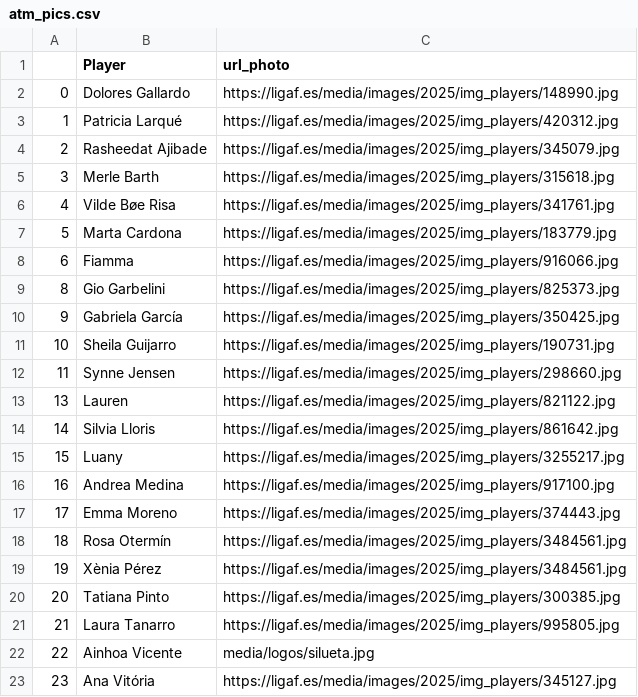
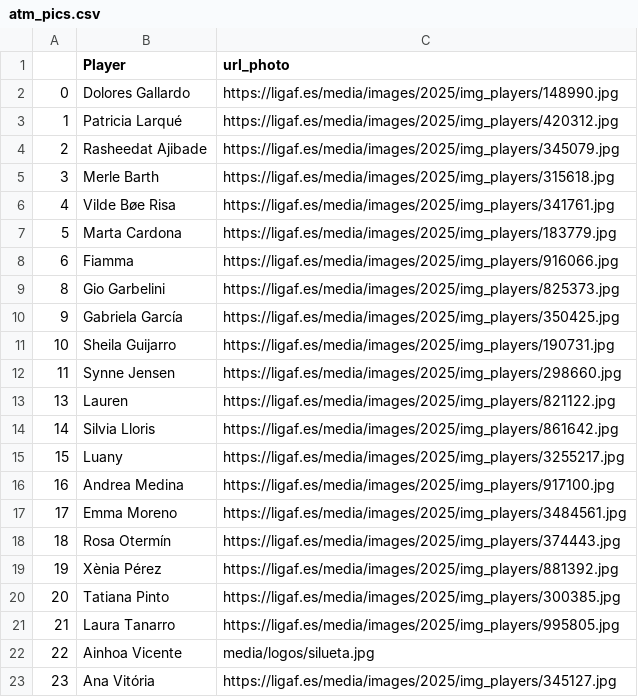
Before and after one commit to danixxv25/sdc_MBDAS_DL, a CSV file: data/players_info/atm_pics.csv, drawn as a sheet.

Commit message:
test new layout

```diff
--- a/data/players_info/atm_pics.csv
+++ b/data/players_info/atm_pics.csv
@@ -16,5 +16,5 @@
 16,Andrea Medina,https://ligaf.es/media/images/2025/img_players/917100.jpg
-17,Emma Moreno,https://ligaf.es/media/images/2025/img_players/374443.jpg
-18,Rosa Otermín,https://ligaf.es/media/images/2025/img_players/3484561.jpg
-19,Xènia Pérez,https://ligaf.es/media/images/2025/img_players/3484561.jpg
+17,Emma Moreno,https://ligaf.es/media/images/2025/img_players/3484561.jpg
+18,Rosa Otermín,https://ligaf.es/media/images/2025/img_players/374443.jpg
+19,Xènia Pérez,https://ligaf.es/media/images/2025/img_players/881392.jpg
 20,Tatiana Pinto,https://ligaf.es/media/images/2025/img_players/300385.jpg
```
